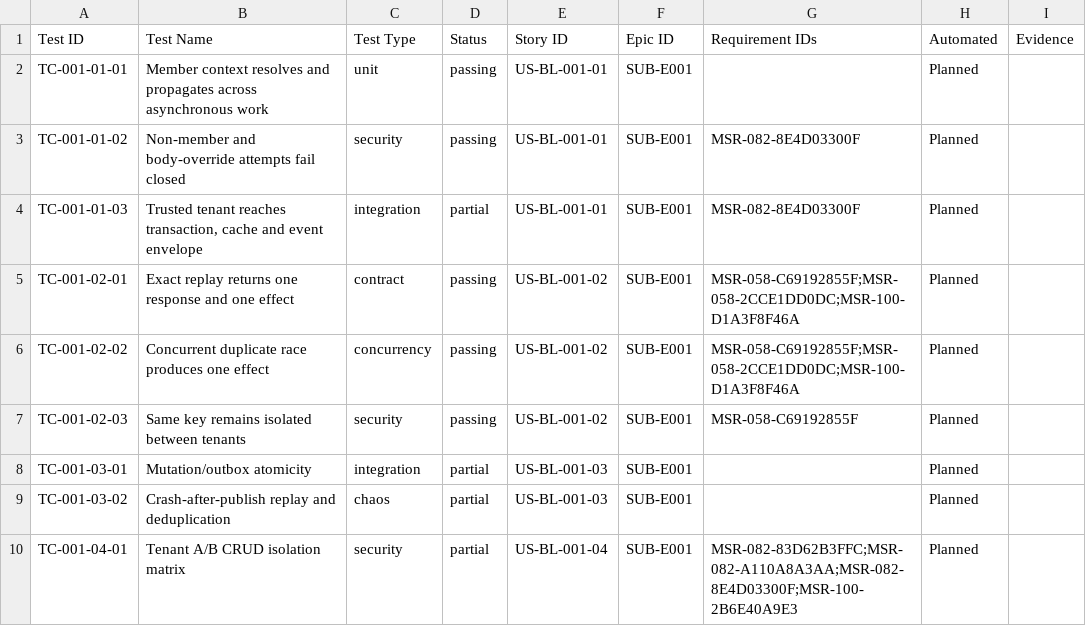
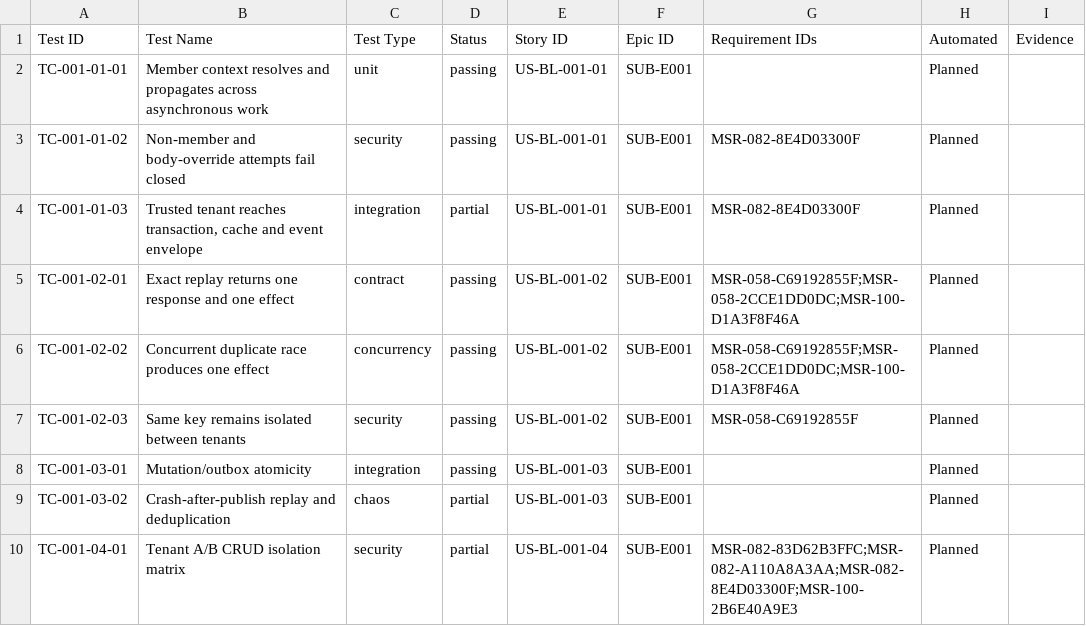
Before and after one commit to Sathyanarayan-Kiran/Sintius, a CSV file: docs/implementation/jira/sintius-test-catalogue.csv, drawn as a sheet; only a part is shown.

```diff
--- a/docs/implementation/jira/sintius-test-catalogue.csv
+++ b/docs/implementation/jira/sintius-test-catalogue.csv
@@ -7,3 +7,3 @@
 "TC-001-02-03","Same key remains isolated between tenants","security","passing","US-BL-001-02","SUB-E001","MSR-058-C69192855F","Planned",""
-"TC-001-03-01","Mutation/outbox atomicity","integration","partial","US-BL-001-03","SUB-E001","","Planned",""
+"TC-001-03-01","Mutation/outbox atomicity","integration","passing","US-BL-001-03","SUB-E001","","Planned",""
 "TC-001-03-02","Crash-after-publish replay and deduplication","chaos","partial","US-BL-001-03","SUB-E001","","Planned",""
```
Also changed, not shown: 13 other files.
